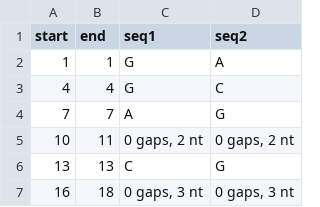
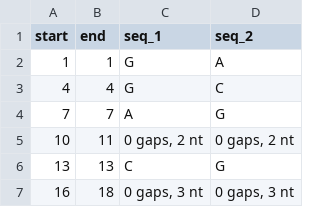
Before and after one commit to jvolkening/b2b-utils, a TSV file: t/test_data/pair.diff.tsv, drawn as a sheet; only a part is shown.

Commit message:
allow more than two seqs for seq_diff

```diff
--- a/t/test_data/pair.diff.tsv
+++ b/t/test_data/pair.diff.tsv
@@ -1,2 +1,2 @@
-start	end	seq1	seq2
+start	end	seq_1	seq_2
 1	1	G	A
```
Also changed, not shown: 2 other files.
